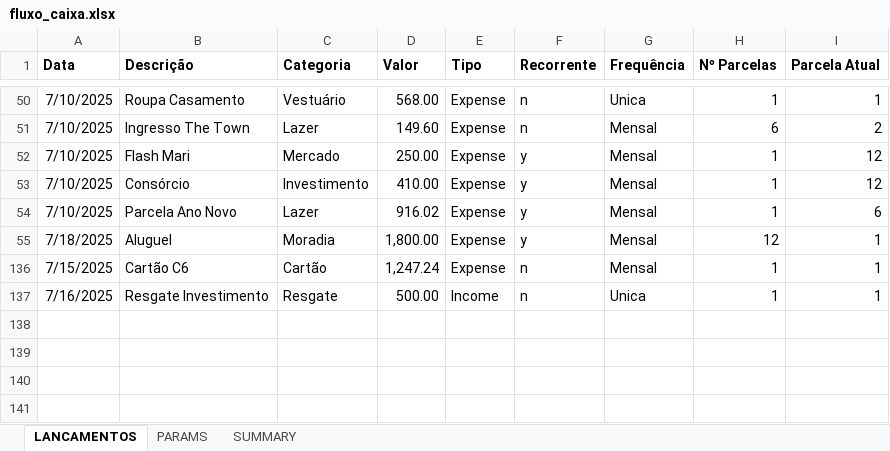
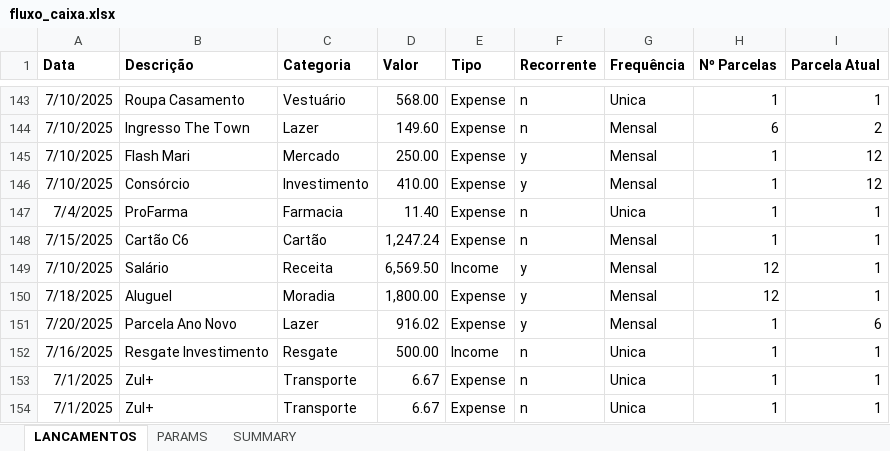
Before and after one commit to abreu-ale/financial_app_py, an Excel workbook: fluxo_caixa.xlsx, sheet LANCAMENTOS, drawn as a sheet; only a part is shown, gaps mark what is left out; values as stored, in another font and other column widths than the file's, no borders; addresses are those after the commit; the diff covers the shown part only; the diff names each change by its address in the sheet, - before the commit and + after, or states it on an @@ line.

```diff
--- a/fluxo_caixa.xlsx (sheet LANCAMENTOS)
+++ b/fluxo_caixa.xlsx (sheet LANCAMENTOS)
+row 147: 7/4/2025 | ProFarma | Farmacia | 11.40 | Expense | n | Unica | 1 | 1
@@ row 136 moved to row 148: 7/15/2025 @@
-B149 (Descrição): Parcela Ano Novo
+B149 (Descrição): Salário
-C149 (Categoria): Lazer
+C149 (Categoria): Receita
-D149 (Valor): 916.02
+D149 (Valor): 6,569.50
-E149 (Tipo): Expense
+E149 (Tipo): Income
-H149 (Nº Parcelas): 1
+H149 (Nº Parcelas): 12
-I149 (Parcela Atual): 6
+I149 (Parcela Atual): 1
+row 151: 7/20/2025 | Parcela Ano Novo | Lazer | 916.02 | Expense | y | Mensal | 1 | 6
+row 153: 7/1/2025 | Zul+ | Transporte | 6.67 | Expense | n | Unica | 1 | 1
+row 154: 7/1/2025 | Zul+ | Transporte | 6.67 | Expense | n | Unica | 1 | 1
```
Also changed, not shown: 15 added rows, 2 removed rows and 1 edited cell elsewhere in this sheet, sheet SUMMARY, formulas that keep their value.
